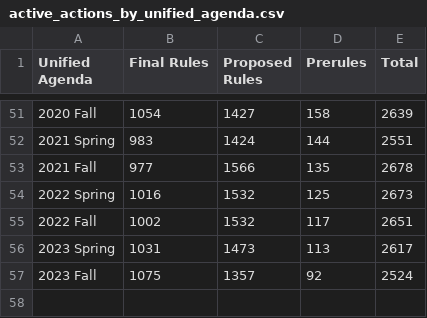
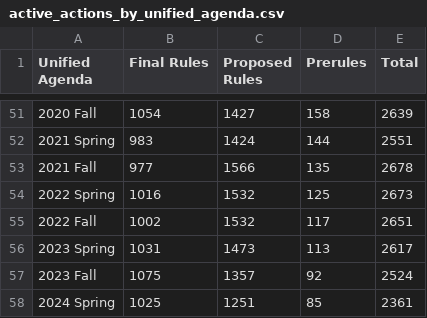
Before and after one commit to regulatorystudies/Reg-Stats, a CSV file: data/ua_actions/active_actions_by_unified_agenda.csv, drawn as a sheet; only a part is shown, gaps mark what is left out.

Commit message:
Update active_actions_by_unified_agenda.csv

```diff
--- a/data/ua_actions/active_actions_by_unified_agenda.csv
+++ b/data/ua_actions/active_actions_by_unified_agenda.csv
@@ -57 +57,2 @@ Unified Agenda,Final Rules,Proposed Rules,Prerules,Total
 2023 Fall,1075,1357,92,2524
+2024 Spring,1025,1251,85,2361
```
